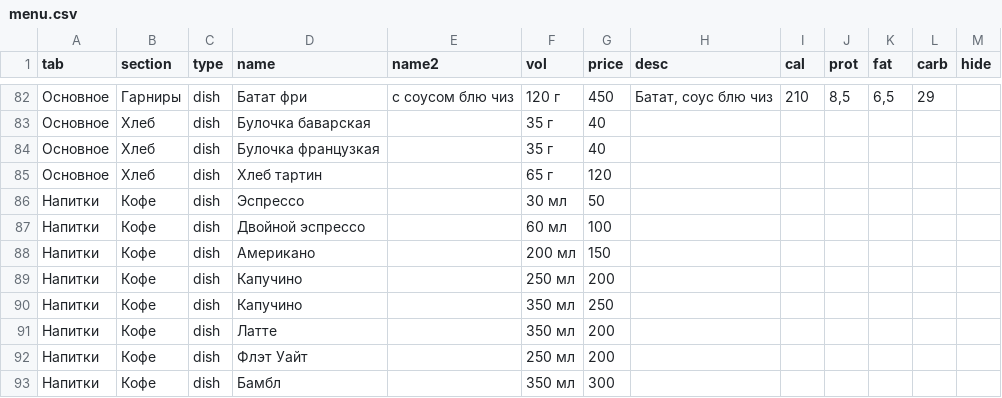
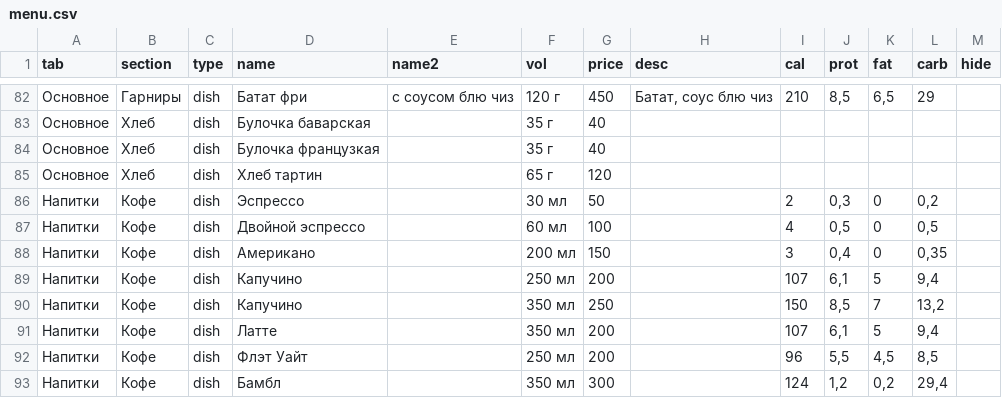
Before and after one commit to Top4Rest/Menu, a CSV file: data/menu.csv, drawn as a sheet; only a part is shown, gaps mark what is left out; the diff covers the shown part only.

```diff
--- a/data/menu.csv
+++ b/data/menu.csv
@@ -85,9 +85,9 @@ tab,section,type,name,name2,vol,price,desc,cal,prot,fat,carb,hide
 Основное,Хлеб,dish,Хлеб тартин,,65 г,120,,,,,,
-Напитки,Кофе,dish,Эспрессо,,30 мл,50,,,,,,
-Напитки,Кофе,dish,Двойной эспрессо,,60 мл,100,,,,,,
-Напитки,Кофе,dish,Американо,,200 мл,150,,,,,,
-Напитки,Кофе,dish,Капучино,,250 мл,200,,,,,,
-Напитки,Кофе,dish,Капучино,,350 мл,250,,,,,,
-Напитки,Кофе,dish,Латте,,350 мл,200,,,,,,
-Напитки,Кофе,dish,Флэт Уайт,,250 мл,200,,,,,,
-Напитки,Кофе,dish,Бамбл,,350 мл,300,,,,,,
+Напитки,Кофе,dish,Эспрессо,,30 мл,50,,2,"0,3",0,"0,2",
+Напитки,Кофе,dish,Двойной эспрессо,,60 мл,100,,4,"0,5",0,"0,5",
+Напитки,Кофе,dish,Американо,,200 мл,150,,3,"0,4",0,"0,35",
+Напитки,Кофе,dish,Капучино,,250 мл,200,,107,"6,1",5,"9,4",
+Напитки,Кофе,dish,Капучино,,350 мл,250,,150,"8,5",7,"13,2",
+Напитки,Кофе,dish,Латте,,350 мл,200,,107,"6,1",5,"9,4",
+Напитки,Кофе,dish,Флэт Уайт,,250 мл,200,,96,"5,5","4,5","8,5",
+Напитки,Кофе,dish,Бамбл,,350 мл,300,,124,"1,2","0,2","29,4",
```
Also changed, not shown: 164 edited cells elsewhere in this file, 3 other files.
